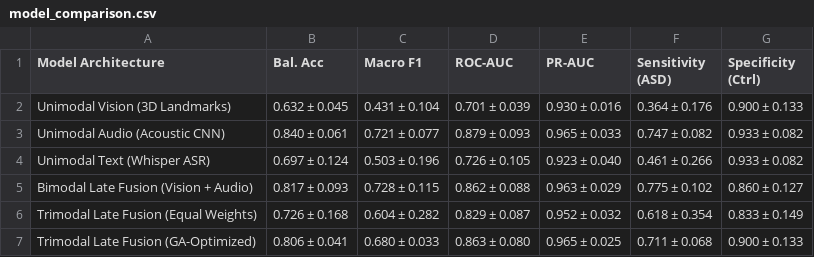
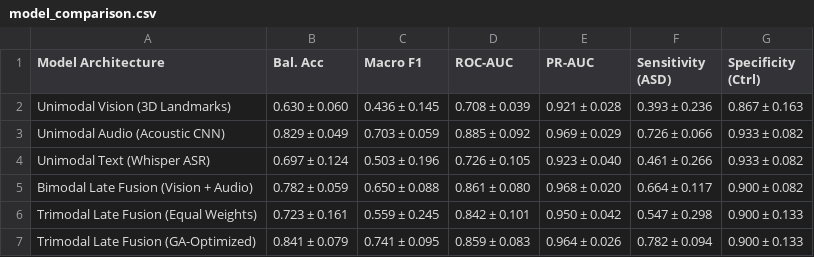
Before and after one commit to CodingSagnik/multimodal-autism-screening, a CSV file: paper/tables/model_comparison.csv, drawn as a sheet.

Commit message:
Updated datas

```diff
--- a/paper/tables/model_comparison.csv
+++ b/paper/tables/model_comparison.csv
@@ -1,7 +1,7 @@
 Model Architecture,Bal. Acc,Macro F1,ROC-AUC,PR-AUC,Sensitivity (ASD),Specificity (Ctrl)
-Unimodal Vision (3D Landmarks),0.632 ± 0.045,0.431 ± 0.104,0.701 ± 0.039,0.930 ± 0.016,0.364 ± 0.176,0.900 ± 0.133
-Unimodal Audio (Acoustic CNN),0.840 ± 0.061,0.721 ± 0.077,0.879 ± 0.093,0.965 ± 0.033,0.747 ± 0.082,0.933 ± 0.082
+Unimodal Vision (3D Landmarks),0.630 ± 0.060,0.436 ± 0.145,0.708 ± 0.039,0.921 ± 0.028,0.393 ± 0.236,0.867 ± 0.163
+Unimodal Audio (Acoustic CNN),0.829 ± 0.049,0.703 ± 0.059,0.885 ± 0.092,0.969 ± 0.029,0.726 ± 0.066,0.933 ± 0.082
 Unimodal Text (Whisper ASR),0.697 ± 0.124,0.503 ± 0.196,0.726 ± 0.105,0.923 ± 0.040,0.461 ± 0.266,0.933 ± 0.082
-Bimodal Late Fusion (Vision + Audio),0.817 ± 0.093,0.728 ± 0.115,0.862 ± 0.088,0.963 ± 0.029,0.775 ± 0.102,0.860 ± 0.127
-Trimodal Late Fusion (Equal Weights),0.726 ± 0.168,0.604 ± 0.282,0.829 ± 0.087,0.952 ± 0.032,0.618 ± 0.354,0.833 ± 0.149
-Trimodal Late Fusion (GA-Optimized),0.806 ± 0.041,0.680 ± 0.033,0.863 ± 0.080,0.965 ± 0.025,0.711 ± 0.068,0.900 ± 0.133
+Bimodal Late Fusion (Vision + Audio),0.782 ± 0.059,0.650 ± 0.088,0.861 ± 0.080,0.968 ± 0.020,0.664 ± 0.117,0.900 ± 0.082
+Trimodal Late Fusion (Equal Weights),0.723 ± 0.161,0.559 ± 0.245,0.842 ± 0.101,0.950 ± 0.042,0.547 ± 0.298,0.900 ± 0.133
+Trimodal Late Fusion (GA-Optimized),0.841 ± 0.079,0.741 ± 0.095,0.859 ± 0.083,0.964 ± 0.026,0.782 ± 0.094,0.900 ± 0.133
```
Also changed, not shown: 4 other files.
